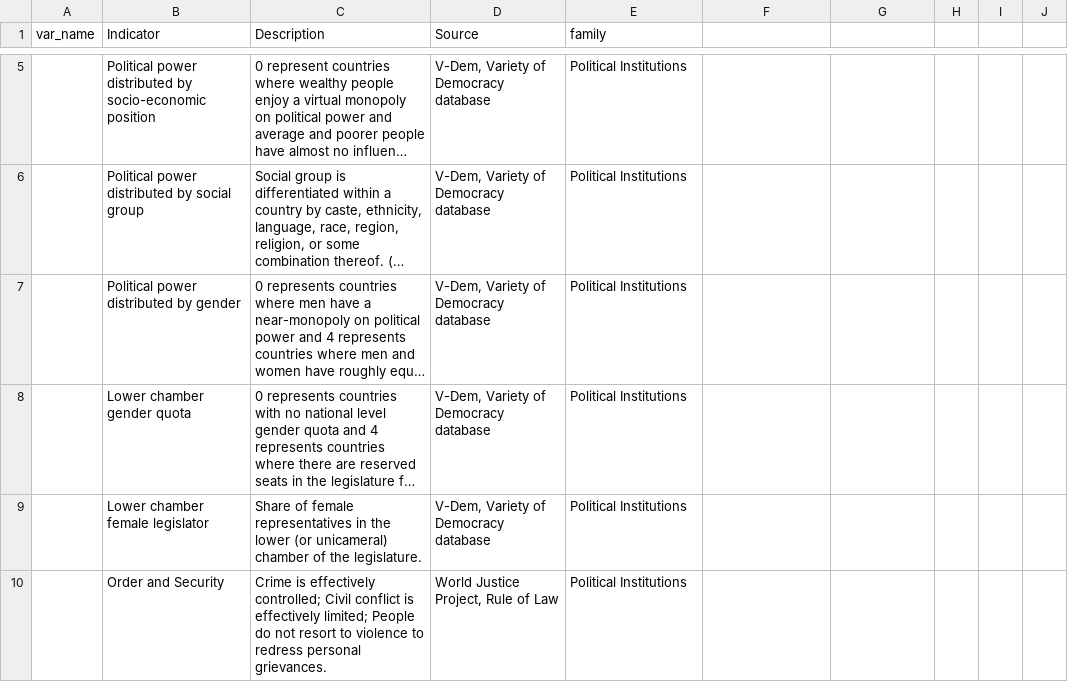
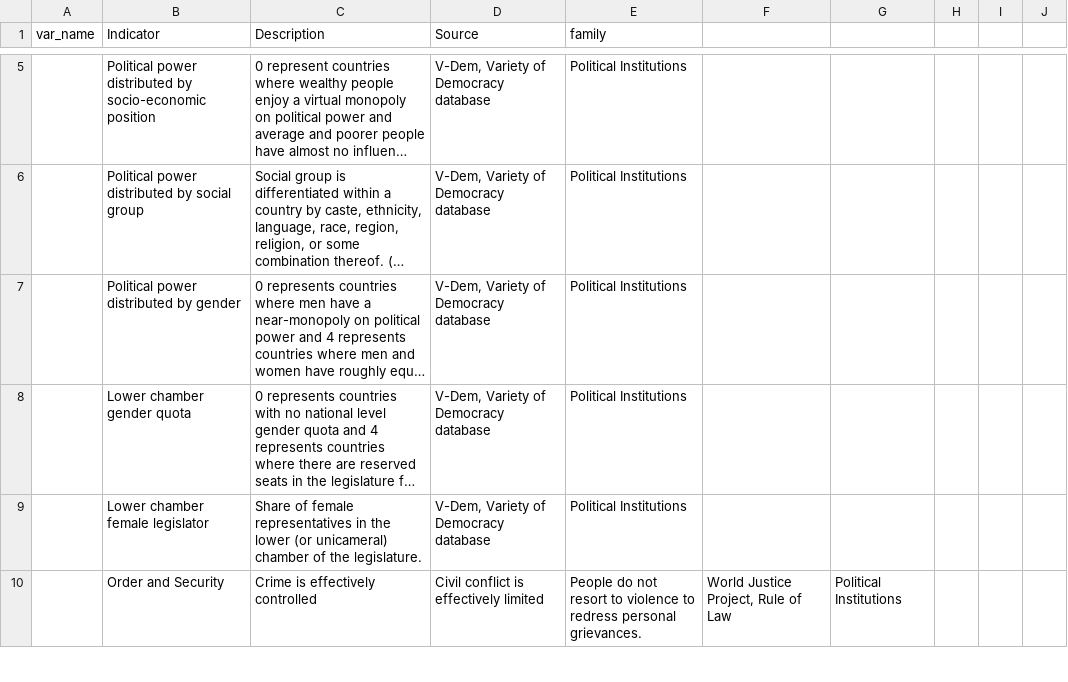
Before and after one commit to worldbank/institutional-assessment-dashboard, a CSV file: app/data/definitions/indicator_definitions.csv, drawn as a sheet; only a part is shown, gaps mark what is left out; long unchanged cells end in …; the diff covers the shown part only; the diff names each change by its address in the sheet, - before the commit and + after, or states it on an @@ line.

```diff
--- a/app/data/definitions/indicator_definitions.csv
+++ b/app/data/definitions/indicator_definitions.csv
-C10 (Description): …is effectively controlled; Civil conflict is effectively limited; People do not resort to violence to redress personal grievances.
+C10 (Description): …is effectively controlled
-D10 (Source): World Justice Project, Rule of Law
+D10 (Source): Civil conflict is effectively limited
-E10 (family): Political Institutions
+E10 (family): People do not resort to violence to redress personal grievances.
-F10: (empty)
+F10: World Justice Project, Rule of Law
-G10: (empty)
+G10: Political Institutions
```
Also changed, not shown: 92 edited cells elsewhere in this file, 11 other files.
